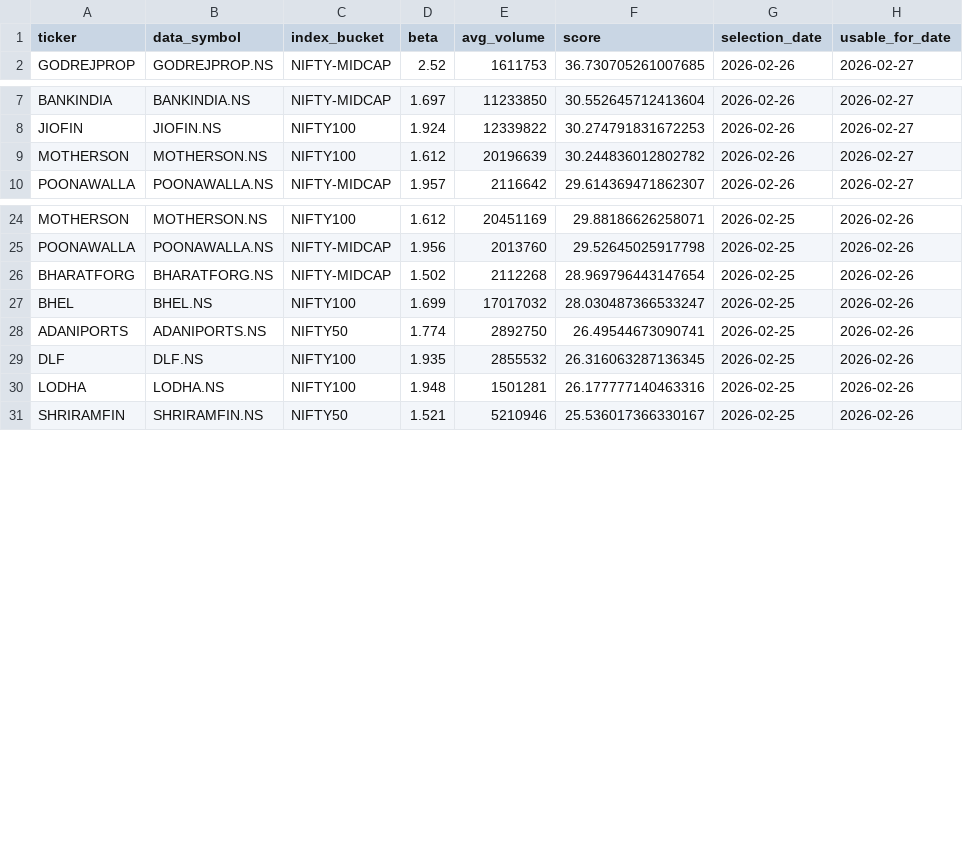
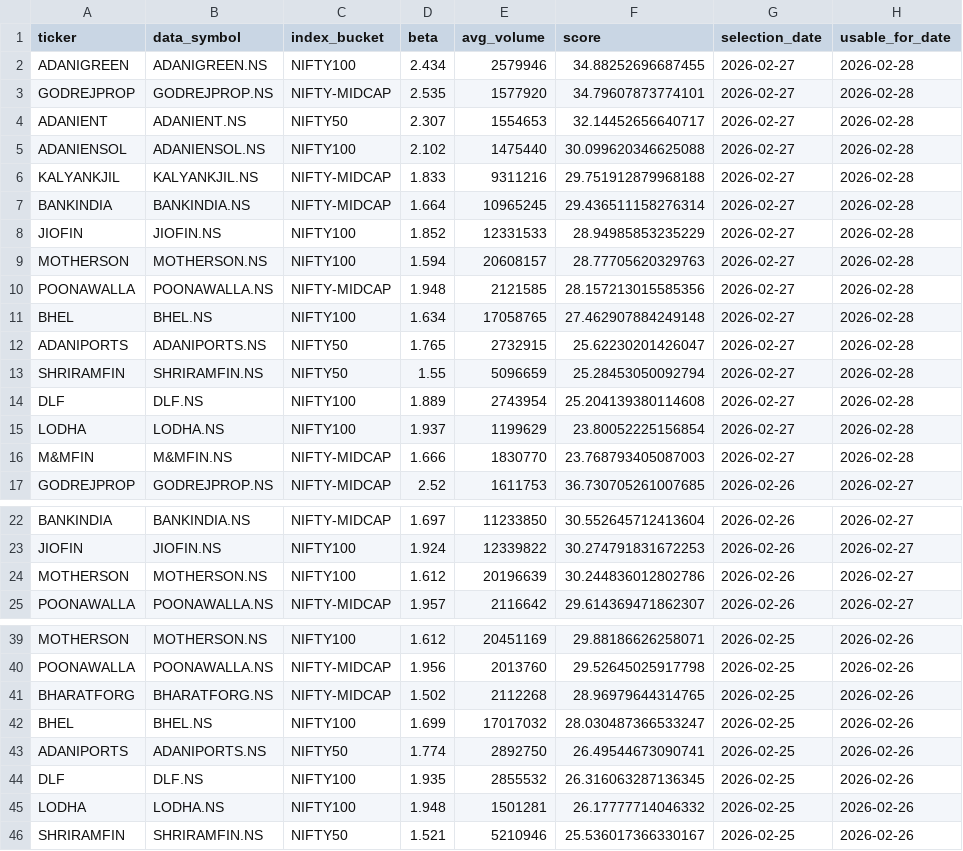
Before and after one commit to arun906/ScalpingApp, a CSV file: watchlist_history.csv, drawn as a sheet; only a part is shown, gaps mark what is left out; the diff covers the shown part only.

```diff
--- a/watchlist_history.csv
+++ b/watchlist_history.csv
@@ -1,2 +1,17 @@
 ticker,data_symbol,index_bucket,beta,avg_volume,score,selection_date,usable_for_date
+ADANIGREEN,ADANIGREEN.NS,NIFTY100,2.434,2579946,34.88252696687455,2026-02-27,2026-02-28
+GODREJPROP,GODREJPROP.NS,NIFTY-MIDCAP,2.535,1577920,34.79607873774101,2026-02-27,2026-02-28
+ADANIENT,ADANIENT.NS,NIFTY50,2.307,1554653,32.14452656640717,2026-02-27,2026-02-28
+ADANIENSOL,ADANIENSOL.NS,NIFTY100,2.102,1475440,30.099620346625088,2026-02-27,2026-02-28
+KALYANKJIL,KALYANKJIL.NS,NIFTY-MIDCAP,1.833,9311216,29.751912879968188,2026-02-27,2026-02-28
+BANKINDIA,BANKINDIA.NS,NIFTY-MIDCAP,1.664,10965245,29.436511158276314,2026-02-27,2026-02-28
+JIOFIN,JIOFIN.NS,NIFTY100,1.852,12331533,28.94985853235229,2026-02-27,2026-02-28
+MOTHERSON,MOTHERSON.NS,NIFTY100,1.594,20608157,28.77705620329763,2026-02-27,2026-02-28
+POONAWALLA,POONAWALLA.NS,NIFTY-MIDCAP,1.948,2121585,28.157213015585356,2026-02-27,2026-02-28
+BHEL,BHEL.NS,NIFTY100,1.634,17058765,27.462907884249148,2026-02-27,2026-02-28
+ADANIPORTS,ADANIPORTS.NS,NIFTY50,1.765,2732915,25.62230201426047,2026-02-27,2026-02-28
+SHRIRAMFIN,SHRIRAMFIN.NS,NIFTY50,1.55,5096659,25.28453050092794,2026-02-27,2026-02-28
+DLF,DLF.NS,NIFTY100,1.889,2743954,25.204139380114608,2026-02-27,2026-02-28
+LODHA,LODHA.NS,NIFTY100,1.937,1199629,23.80052225156854,2026-02-27,2026-02-28
+M&MFIN,M&MFIN.NS,NIFTY-MIDCAP,1.666,1830770,23.768793405087003,2026-02-27,2026-02-28
 GODREJPROP,GODREJPROP.NS,NIFTY-MIDCAP,2.52,1611753,36.730705261007685,2026-02-26,2026-02-27
@@ -8,3 +23,3 @@ BANKINDIA,BANKINDIA.NS,NIFTY-MIDCAP,1.697,11233850,30.552645712413604,2026-02-26
 JIOFIN,JIOFIN.NS,NIFTY100,1.924,12339822,30.274791831672253,2026-02-26,2026-02-27
-MOTHERSON,MOTHERSON.NS,NIFTY100,1.612,20196639,30.244836012802782,2026-02-26,2026-02-27
+MOTHERSON,MOTHERSON.NS,NIFTY100,1.612,20196639,30.244836012802786,2026-02-26,2026-02-27
 POONAWALLA,POONAWALLA.NS,NIFTY-MIDCAP,1.957,2116642,29.614369471862307,2026-02-26,2026-02-27
@@ -25,3 +40,3 @@ MOTHERSON,MOTHERSON.NS,NIFTY100,1.612,20451169,29.88186626258071,2026-02-25,2026
 POONAWALLA,POONAWALLA.NS,NIFTY-MIDCAP,1.956,2013760,29.52645025917798,2026-02-25,2026-02-26
-BHARATFORG,BHARATFORG.NS,NIFTY-MIDCAP,1.502,2112268,28.969796443147654,2026-02-25,2026-02-26
+BHARATFORG,BHARATFORG.NS,NIFTY-MIDCAP,1.502,2112268,28.96979644314765,2026-02-25,2026-02-26
 BHEL,BHEL.NS,NIFTY100,1.699,17017032,28.030487366533247,2026-02-25,2026-02-26
@@ -29,3 +44,3 @@ ADANIPORTS,ADANIPORTS.NS,NIFTY50,1.774,2892750,26.49544673090741,2026-02-25,2026
 DLF,DLF.NS,NIFTY100,1.935,2855532,26.316063287136345,2026-02-25,2026-02-26
-LODHA,LODHA.NS,NIFTY100,1.948,1501281,26.177777140463316,2026-02-25,2026-02-26
+LODHA,LODHA.NS,NIFTY100,1.948,1501281,26.17777714046332,2026-02-25,2026-02-26
 SHRIRAMFIN,SHRIRAMFIN.NS,NIFTY50,1.521,5210946,25.536017366330167,2026-02-25,2026-02-26
```
Also changed, not shown: 1 edited cell elsewhere in this file, active_watchlist.csv.
